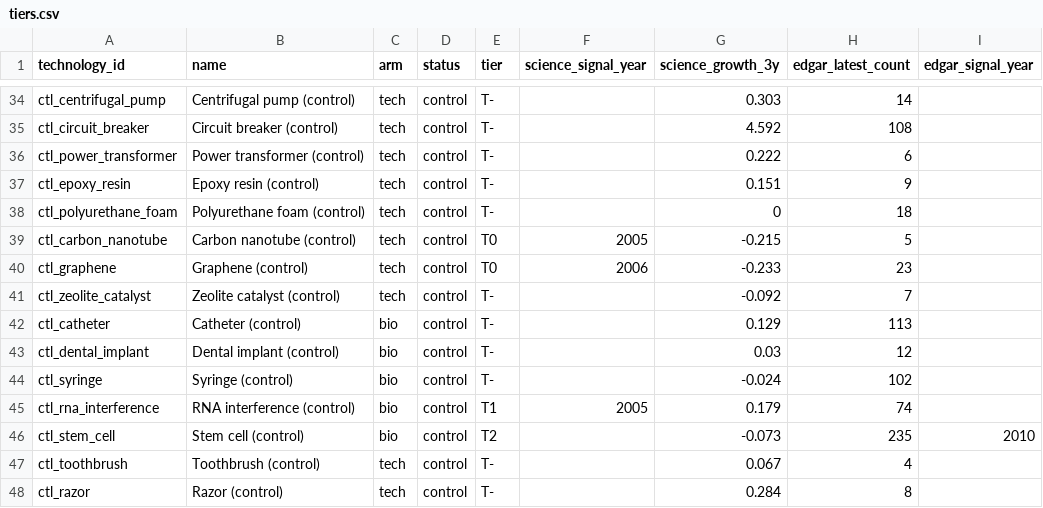
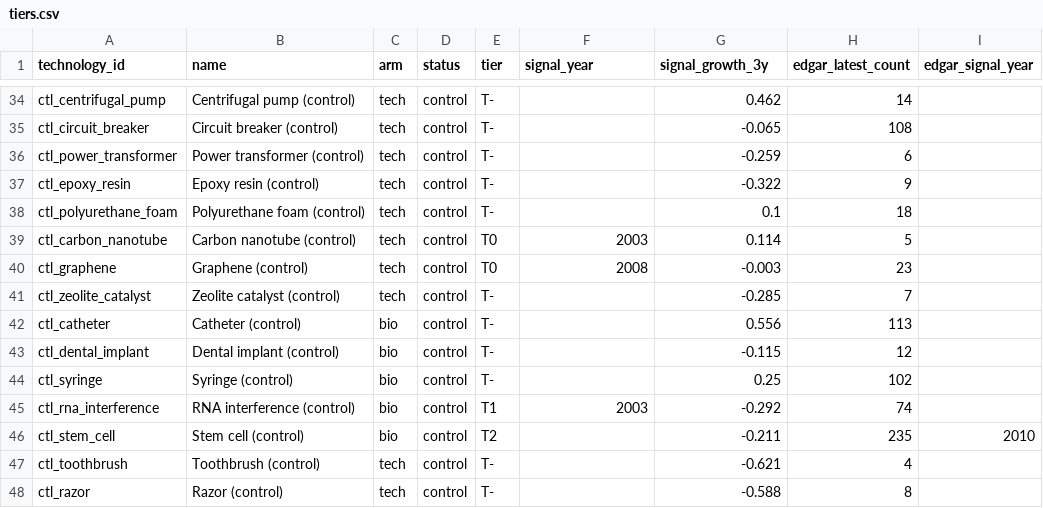
Before and after one commit to Kleb28/money-brain, a CSV file: outputs/tiers.csv, drawn as a sheet; only a part is shown, gaps mark what is left out; the diff covers the shown part only; the diff names each change by its address in the sheet, - before the commit and + after, or states it on an @@ line.

```diff
--- a/outputs/tiers.csv
+++ b/outputs/tiers.csv
-F1: science_signal_year
+F1: signal_year
-G1: science_growth_3y
+G1: signal_growth_3y
-G34 (signal_growth_3y): 0.303
+G34 (signal_growth_3y): 0.462
-G35 (signal_growth_3y): 4.592
+G35 (signal_growth_3y): -0.065
-G36 (signal_growth_3y): 0.222
+G36 (signal_growth_3y): -0.259
-G37 (signal_growth_3y): 0.151
+G37 (signal_growth_3y): -0.322
-G38 (signal_growth_3y): 0
+G38 (signal_growth_3y): 0.1
-F39 (signal_year): 2005
+F39 (signal_year): 2003
-G39 (signal_growth_3y): -0.215
+G39 (signal_growth_3y): 0.114
-F40 (signal_year): 2006
+F40 (signal_year): 2008
-G40 (signal_growth_3y): -0.233
+G40 (signal_growth_3y): -0.003
-G41 (signal_growth_3y): -0.092
+G41 (signal_growth_3y): -0.285
-G42 (signal_growth_3y): 0.129
+G42 (signal_growth_3y): 0.556
-G43 (signal_growth_3y): 0.03
+G43 (signal_growth_3y): -0.115
-G44 (signal_growth_3y): -0.024
+G44 (signal_growth_3y): 0.25
-F45 (signal_year): 2005
+F45 (signal_year): 2003
-G45 (signal_growth_3y): 0.179
+G45 (signal_growth_3y): -0.292
-G46 (signal_growth_3y): -0.073
+G46 (signal_growth_3y): -0.211
-G47 (signal_growth_3y): 0.067
+G47 (signal_growth_3y): -0.621
-G48 (signal_growth_3y): 0.284
+G48 (signal_growth_3y): -0.588
```
Also changed, not shown: 63 edited cells elsewhere in this file, 8 other files.
